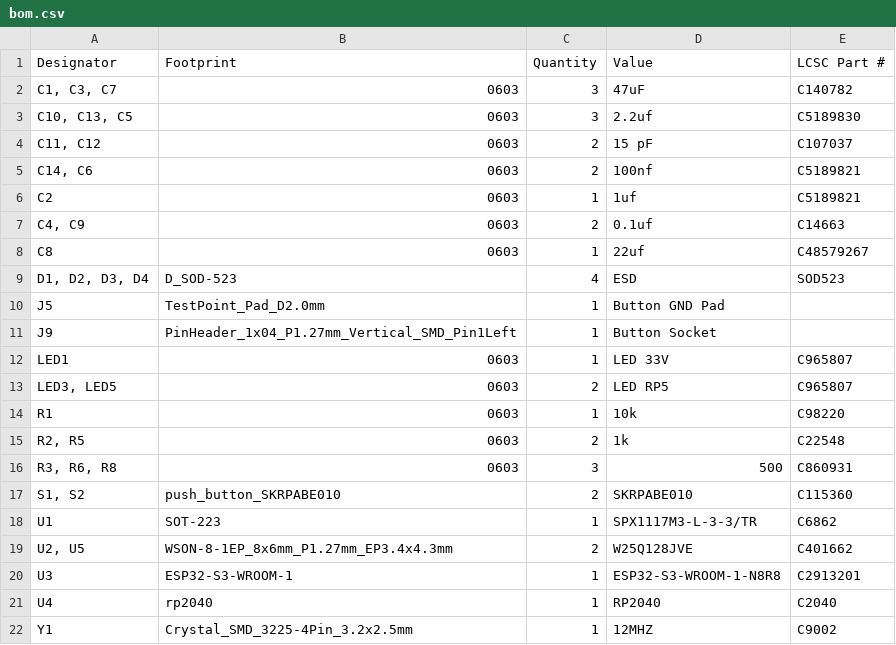
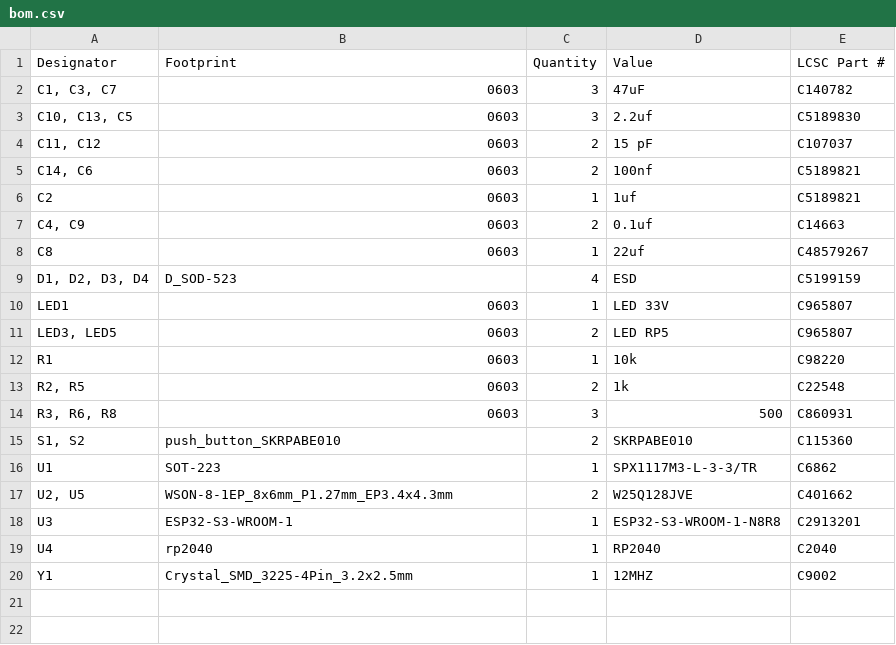
Before and after one commit to cedarhacks/HIDMorph, a CSV file: electrical/ReMapper/production/bom.csv, drawn as a sheet.

```diff
--- a/electrical/ReMapper/production/bom.csv
+++ b/electrical/ReMapper/production/bom.csv
@@ -8,5 +8,3 @@ C2,0603,1,1uf,C5189821
 C8,0603,1,22uf,C48579267
-"D1, D2, D3, D4",D_SOD-523,4,ESD,SOD523
-J5,TestPoint_Pad_D2.0mm,1,Button GND Pad,
-J9,PinHeader_1x04_P1.27mm_Vertical_SMD_Pin1Left,1,Button Socket,
+"D1, D2, D3, D4",D_SOD-523,4,ESD,C5199159
 LED1,0603,1,LED 33V,C965807
```
Also changed, not shown: electrical/ReMapper/production/positions.csv, 3 other files.
